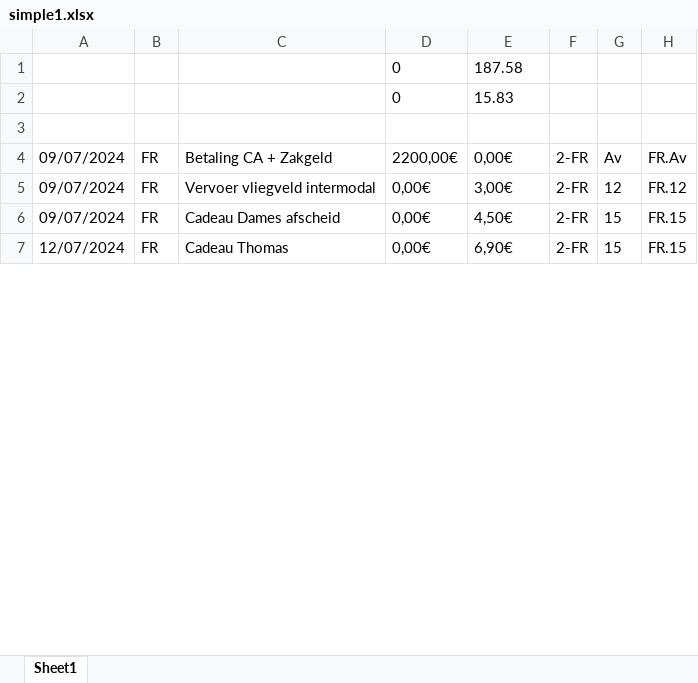
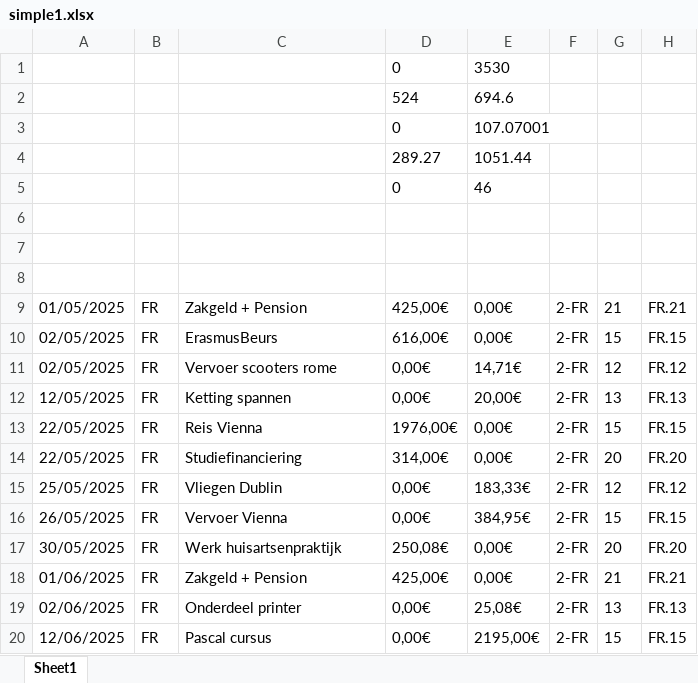
Before and after one commit to Arch-Droid/YNAB-to-Excel, an Excel workbook: y2e/simple1.xlsx, sheet Sheet1, drawn as a sheet; only a part is shown; values as stored, in another font and other column widths than the file's, no borders; removed rows and columns are numbered as before the commit, all else as after; the diff covers the shown part only; the diff names each change by its address in the sheet, - before the commit and + after, or states it on an @@ line.

```diff
--- a/y2e/simple1.xlsx (sheet Sheet1)
+++ b/y2e/simple1.xlsx (sheet Sheet1)
-E1: 187.58
+E1: 3530
-row 2:  |  |  | 0 | 15.83
+row 2:  |  |  | 524 | 694.6
+row 3:  |  |  | 0 | 107.07001
+row 4:  |  |  | 289.27 | 1051.44
+row 5:  |  |  | 0 | 46
-row 7: 09/07/2024 | FR | Betaling CA + Zakgeld | 2200,00€ | 0,00€ | 2-FR | Av | FR.Av
+row 7: (empty)
+row 8: (empty)
+row 9: 01/05/2025 | FR | Zakgeld + Pension | 425,00€ | 0,00€ | 2-FR | 21 | FR.21
+row 10: 02/05/2025 | FR | ErasmusBeurs | 616,00€ | 0,00€ | 2-FR | 15 | FR.15
-A11: 09/07/2024
+A11: 02/05/2025
-C11: Vervoer vliegveld intermodal
+C11: Vervoer scooters rome
-E11: 3,00€
+E11: 14,71€
+row 12: 12/05/2025 | FR | Ketting spannen | 0,00€ | 20,00€ | 2-FR | 13 | FR.13
+row 13: 22/05/2025 | FR | Reis Vienna | 1976,00€ | 0,00€ | 2-FR | 15 | FR.15
+row 14: 22/05/2025 | FR | Studiefinanciering | 314,00€ | 0,00€ | 2-FR | 20 | FR.20
+row 15: 25/05/2025 | FR | Vliegen Dublin | 0,00€ | 183,33€ | 2-FR | 12 | FR.12
-A16: 09/07/2024
+A16: 26/05/2025
-C16: Cadeau Dames afscheid
+C16: Vervoer Vienna
-E16: 4,50€
+E16: 384,95€
+row 17: 30/05/2025 | FR | Werk huisartsenpraktijk | 250,08€ | 0,00€ | 2-FR | 20 | FR.20
+row 18: 01/06/2025 | FR | Zakgeld + Pension | 425,00€ | 0,00€ | 2-FR | 21 | FR.21
+row 19: 02/06/2025 | FR | Onderdeel printer | 0,00€ | 25,08€ | 2-FR | 13 | FR.13
-A20: 12/07/2024
+A20: 12/06/2025
-C20: Cadeau Thomas
+C20: Pascal cursus
-E20: 6,90€
+E20: 2195,00€
```
Also changed, not shown: 19 added rows, 10 removed rows and 35 edited cells elsewhere in this sheet, 13 other files.
